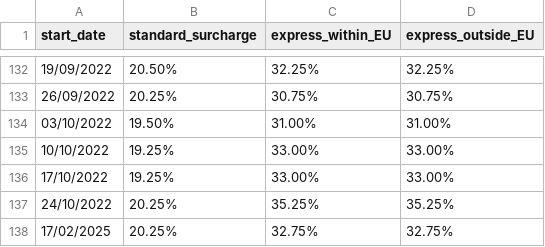
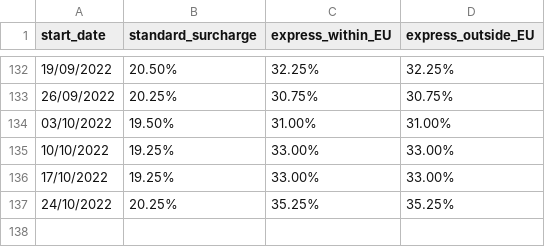
Before and after one commit to tayomoore/fuel-surcharge, a CSV file: ups_fuel_surcharge_history.csv, drawn as a sheet; only a part is shown, gaps mark what is left out.

Commit message:
Update ups_fuel_surcharge_history.csv

```diff
--- a/ups_fuel_surcharge_history.csv
+++ b/ups_fuel_surcharge_history.csv
@@ -137,2 +137 @@ start_date,standard_surcharge,express_within_EU,express_outside_EU
 24/10/2022,20.25%,35.25%,35.25%
-17/02/2025,20.25%,32.75%,32.75%
```
